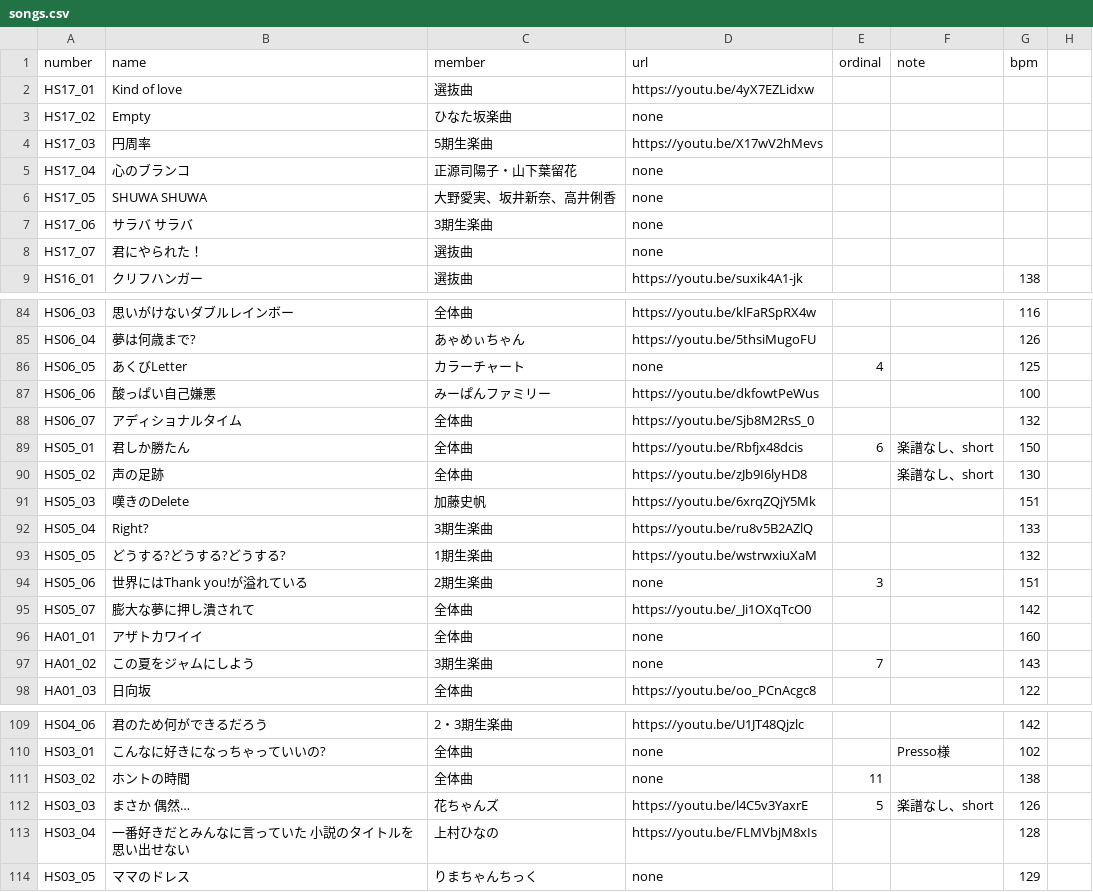
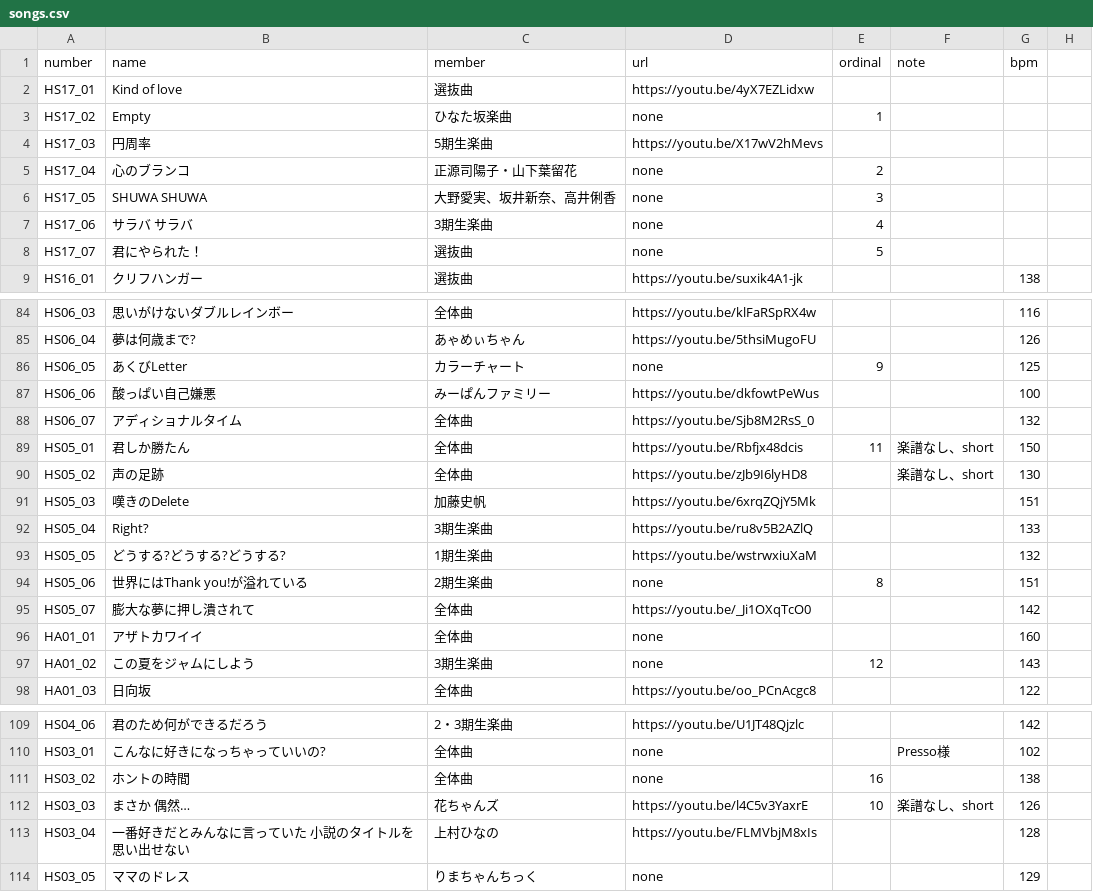
Before and after one commit to CircleTenThanks/CircleTenThanks.github.io, a CSV file: _data/songs.csv, drawn as a sheet; only a part is shown, gaps mark what is left out; the diff covers the shown part only.

Commit message:
Update: https://x.com/ebichiri_46/status/2057800282604810589 反映

```diff
--- a/_data/songs.csv
+++ b/_data/songs.csv
@@ -2,8 +2,8 @@
 HS17_01,Kind of love,選抜曲,https://youtu.be/4yX7EZLidxw,,,,
-HS17_02,Empty,ひなた坂楽曲,none,,,,
+HS17_02,Empty,ひなた坂楽曲,none,1,,,
 HS17_03,円周率,5期生楽曲,https://youtu.be/X17wV2hMevs,,,,
-HS17_04,心のブランコ,正源司陽子・山下葉留花,none,,,,
-HS17_05,SHUWA SHUWA,大野愛実、坂井新奈、高井俐香,none,,,,
-HS17_06,サラバ サラバ,3期生楽曲,none,,,,
-HS17_07,君にやられた！,選抜曲,none,,,,
+HS17_04,心のブランコ,正源司陽子・山下葉留花,none,2,,,
+HS17_05,SHUWA SHUWA,大野愛実、坂井新奈、高井俐香,none,3,,,
+HS17_06,サラバ サラバ,3期生楽曲,none,4,,,
+HS17_07,君にやられた！,選抜曲,none,5,,,
 HS16_01,クリフハンガー,選抜曲,https://youtu.be/suxik4A1-jk,,,138,
@@ -85,6 +85,6 @@ HS06_03,思いがけないダブルレインボー,全体曲,https://youtu.be/kl
 HS06_04,夢は何歳まで?,あゃめぃちゃん,https://youtu.be/5thsiMugoFU,,,126,
-HS06_05,あくびLetter,カラーチャート,none,4,,125,
+HS06_05,あくびLetter,カラーチャート,none,9,,125,
 HS06_06,酸っぱい自己嫌悪,みーぱんファミリー,https://youtu.be/dkfowtPeWus,,,100,
 HS06_07,アディショナルタイム,全体曲,https://youtu.be/Sjb8M2RsS_0,,,132,
-HS05_01,君しか勝たん,全体曲,https://youtu.be/Rbfjx48dcis,6,楽譜なし、short,150,
+HS05_01,君しか勝たん,全体曲,https://youtu.be/Rbfjx48dcis,11,楽譜なし、short,150,
 HS05_02,声の足跡,全体曲,https://youtu.be/zJb9I6lyHD8,,楽譜なし、short,130,
@@ -93,6 +93,6 @@ HS05_04,Right?,3期生楽曲,https://youtu.be/ru8v5B2AZlQ,,,133,
 HS05_05,どうする?どうする?どうする?,1期生楽曲,https://youtu.be/wstrwxiuXaM,,,132,
-HS05_06,世界にはThank you!が溢れている,2期生楽曲,none,3,,151,
+HS05_06,世界にはThank you!が溢れている,2期生楽曲,none,8,,151,
 HS05_07,膨大な夢に押し潰されて,全体曲,https://youtu.be/_Ji1OXqTcO0,,,142,
 HA01_01,アザトカワイイ,全体曲,none,,,160,
-HA01_02,この夏をジャムにしよう,3期生楽曲,none,7,,143,
+HA01_02,この夏をジャムにしよう,3期生楽曲,none,12,,143,
 HA01_03,日向坂,全体曲,https://youtu.be/oo_PCnAcgc8,,,122,
@@ -110,4 +110,4 @@ HS04_06,君のため何ができるだろう,2・3期生楽曲,https://youtu.be/
 HS03_01,こんなに好きになっちゃっていいの?,全体曲,none,,Presso様,102,
-HS03_02,ホントの時間,全体曲,none,11,,138,
-HS03_03,まさか 偶然…,花ちゃんズ,https://youtu.be/l4C5v3YaxrE,5,楽譜なし、short,126,
+HS03_02,ホントの時間,全体曲,none,16,,138,
+HS03_03,まさか 偶然…,花ちゃんズ,https://youtu.be/l4C5v3YaxrE,10,楽譜なし、short,126,
 HS03_04,一番好きだとみんなに言っていた 小説のタイトルを思い出せない,上村ひなの,https://youtu.be/FLMVbjM8xIs,,,128,
```
Also changed, not shown: 7 edited cells elsewhere in this file.
